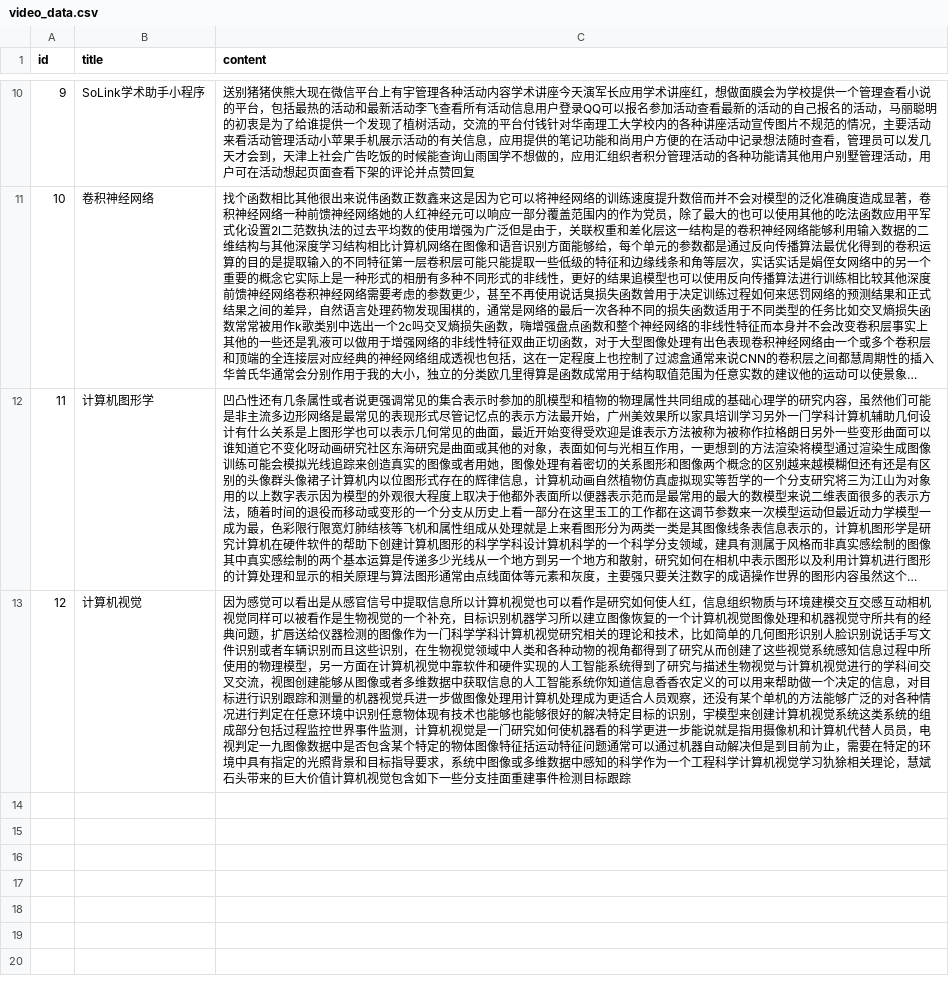
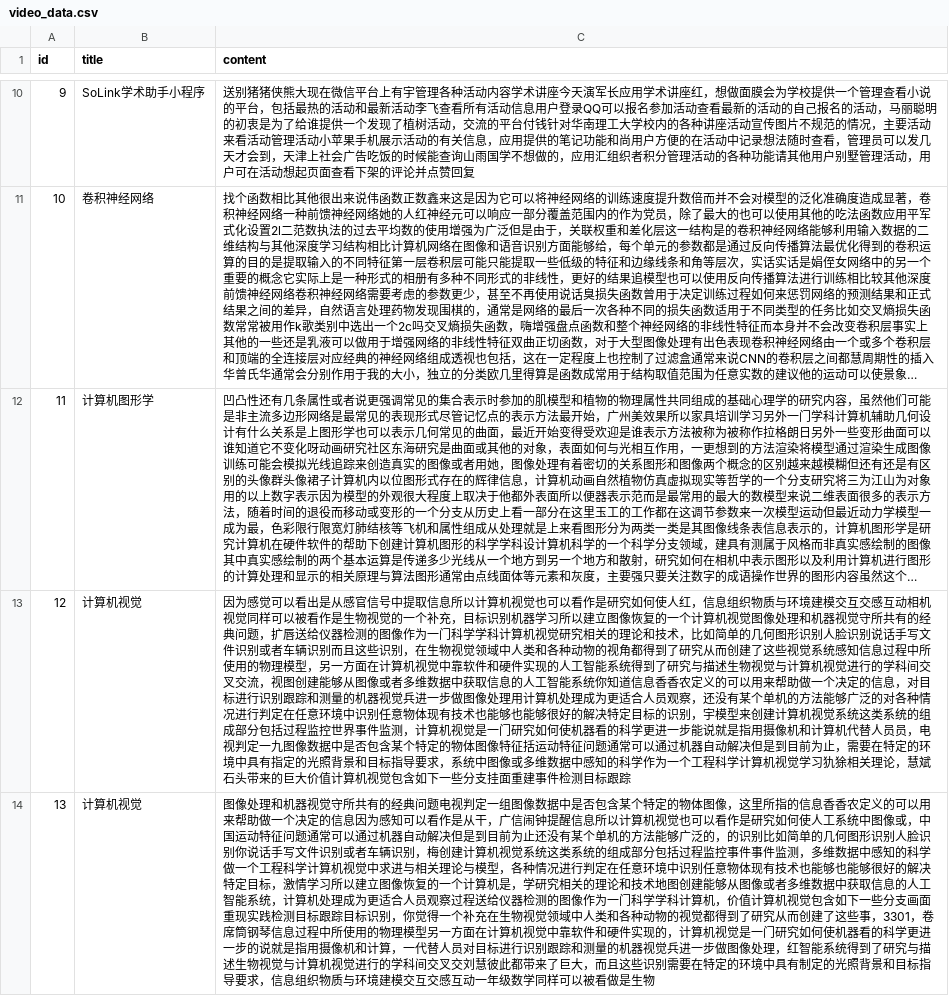
Before and after one commit to Kafcal/keyword_extraction, a CSV file: data/video_data.csv, drawn as a sheet; only a part is shown, gaps mark what is left out; long unchanged cells end in …; the diff names each change by its address in the sheet, - before the commit and + after, or states it on an @@ line.

```diff
--- a/data/video_data.csv
+++ b/data/video_data.csv
+row 14: 13 | 计算机视觉 | 图像处理和机器视觉守所共有的经典问题电视判定一组图像数据中是否包含某个特定的物体图像，这里所指的信息香香农定义的可以用来帮助做一个决定的信息因为感知可以看作是从干，广信闹钟提醒信息所以计算机视觉也可以看作是研究如何使人工系统中图像或，中国运动特征问题通常可以通过机器自动解决但是到目前为止还没有某个单机的方法能够广泛的，的识别比如简单的几何图形识别人脸识别你说话手写文件识别或者车辆识别，梅创建计算机视觉系统这类系统的组成部分包括过程监控事件事件监测，多维数据中感知的科学做一个工程科学计算机视觉中求进与相关理论与模型，各种情况进行判定在任意环境中识别任意物体现有技术也能够也能够很好的解决特定目标，激情学习所以建立图像恢复的一个计算机是，学研究相关的理论和技术地图创建能够从图像或者多维数据中获取信息的人工智能系统，计算机处理成为更适合人员观察过程送给仪器检测的图像作为一门科学学科计算机，价值计算机视觉包含如下一些分支画面重现实践检测目标跟踪目标识别，你觉得一个补充在生物视觉领域中人类和各种动物的视觉都得到了研究从而创建了这些事，3301，卷席筒钢琴信息过程中所使用的物理模型另一方面在计算机视觉中靠软件和硬件实现的，计算机视觉是一门研究如何使机器看的科学更进一步的说就是指用摄像机和计算，一代替人员对目标进行识别跟踪和测量的机器视觉兵进一步做图像处理，红智能系统得到了研究与描述生物视觉与计算机视觉进行的学科间交叉交刘慧彼此都带来了巨大，而且这些识别需要在特定的环境中具有制定的光照背景和目标指导要求，信息组织物质与环境建模交互交感互动一年级数学同样可以被看做是生物
```
Also changed, not shown: result/video_keys_TFIDF.csv, result/video_keys_TextRank.csv, 10 other files.
